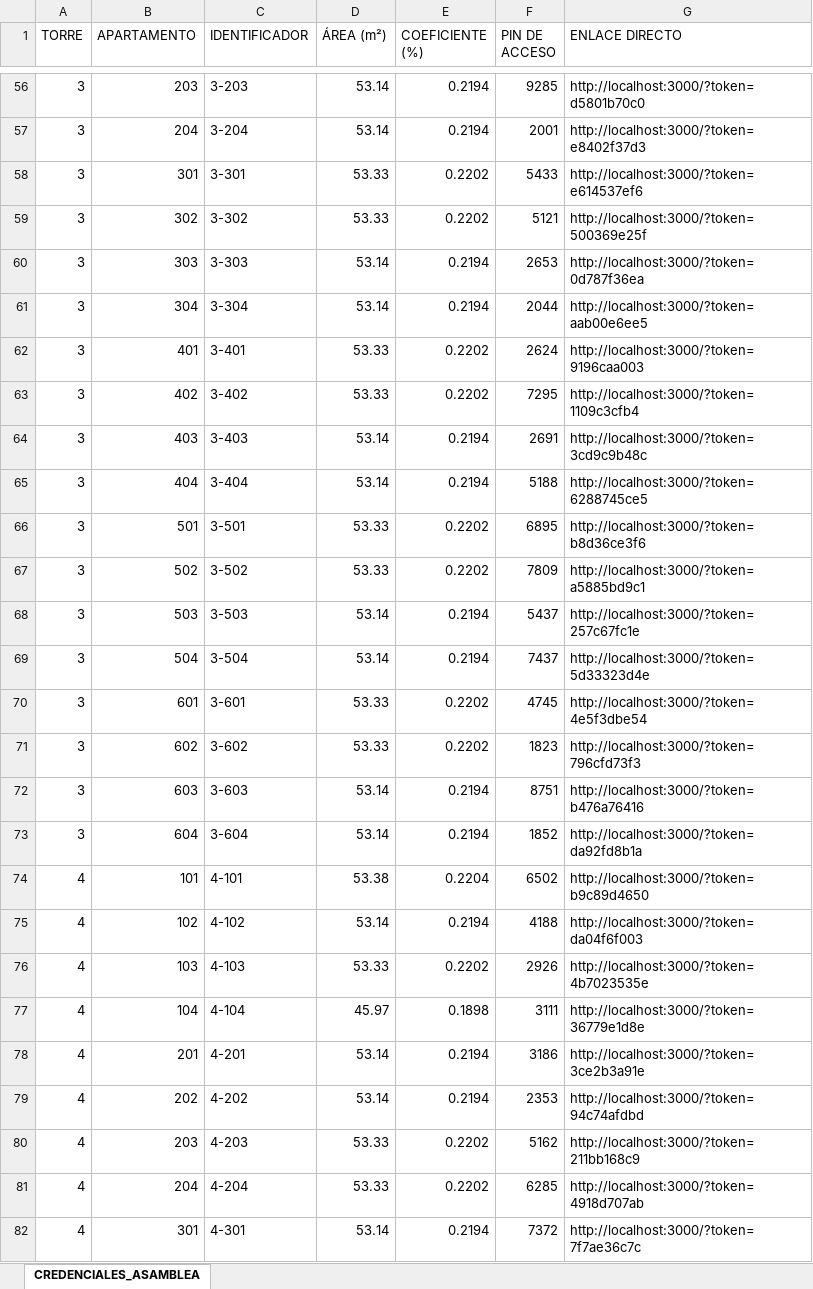
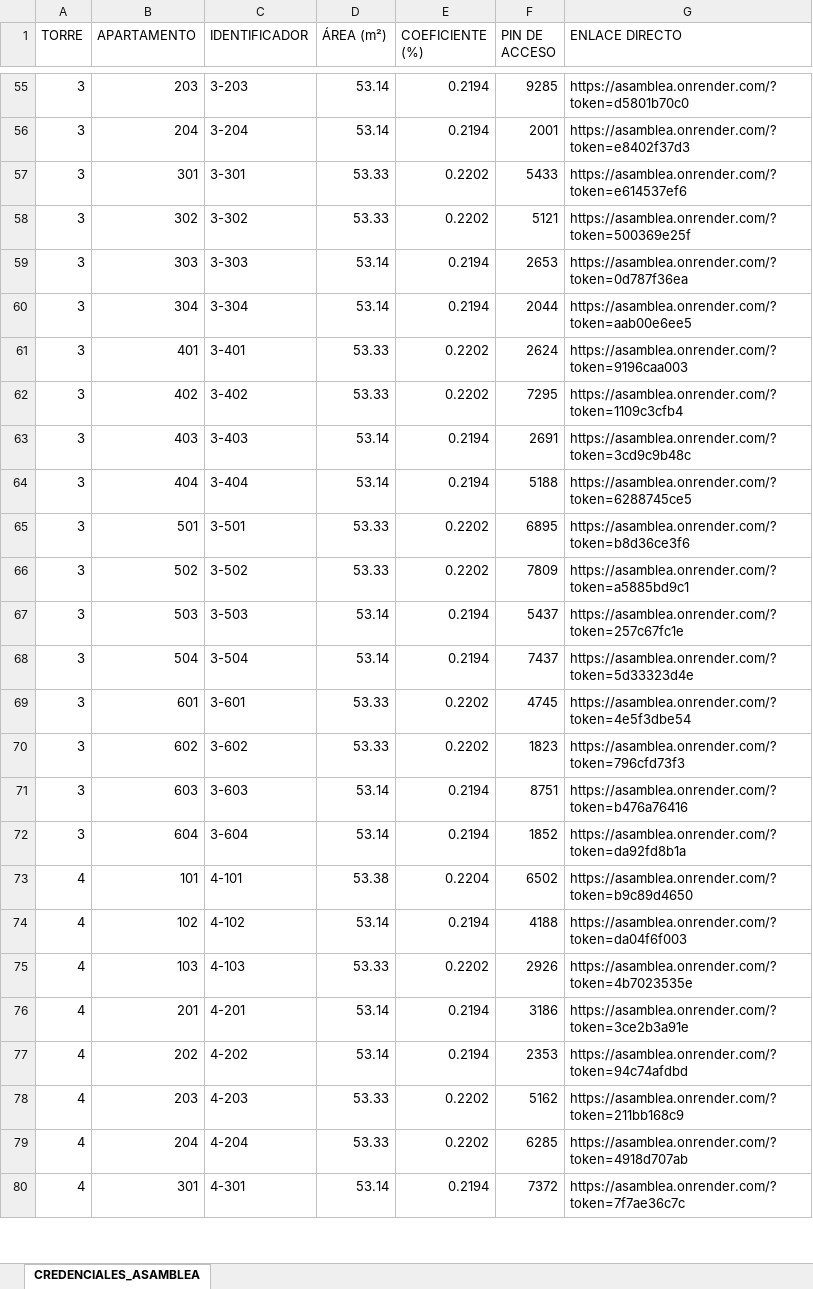
Before and after one commit to Johan20151025120/Asamblea, an Excel workbook: PINS_ASAMBLEA.xlsx, sheet CREDENCIALES_ASAMBLEA, drawn as a sheet; only a part is shown, gaps mark what is left out; values as stored, in another font and other column widths than the file's, no cell formats; removed rows and columns are numbered as before the commit, all else as after; the diff covers the shown part only; the diff names each change by its address in the sheet, - before the commit and + after, or states it on an @@ line.

```diff
--- a/PINS_ASAMBLEA.xlsx (sheet CREDENCIALES_ASAMBLEA)
+++ b/PINS_ASAMBLEA.xlsx (sheet CREDENCIALES_ASAMBLEA)
-G55 (ENLACE DIRECTO): http://localhost:3000/?token=d5801b70c0
+G55 (ENLACE DIRECTO): https://asamblea.onrender.com/?token=d5801b70c0
-G56 (ENLACE DIRECTO): http://localhost:3000/?token=e8402f37d3
+G56 (ENLACE DIRECTO): https://asamblea.onrender.com/?token=e8402f37d3
-G57 (ENLACE DIRECTO): http://localhost:3000/?token=e614537ef6
+G57 (ENLACE DIRECTO): https://asamblea.onrender.com/?token=e614537ef6
-G58 (ENLACE DIRECTO): http://localhost:3000/?token=500369e25f
+G58 (ENLACE DIRECTO): https://asamblea.onrender.com/?token=500369e25f
-G59 (ENLACE DIRECTO): http://localhost:3000/?token=0d787f36ea
+G59 (ENLACE DIRECTO): https://asamblea.onrender.com/?token=0d787f36ea
-G60 (ENLACE DIRECTO): http://localhost:3000/?token=aab00e6ee5
+G60 (ENLACE DIRECTO): https://asamblea.onrender.com/?token=aab00e6ee5
-G61 (ENLACE DIRECTO): http://localhost:3000/?token=9196caa003
+G61 (ENLACE DIRECTO): https://asamblea.onrender.com/?token=9196caa003
-G62 (ENLACE DIRECTO): http://localhost:3000/?token=1109c3cfb4
+G62 (ENLACE DIRECTO): https://asamblea.onrender.com/?token=1109c3cfb4
-G63 (ENLACE DIRECTO): http://localhost:3000/?token=3cd9c9b48c
+G63 (ENLACE DIRECTO): https://asamblea.onrender.com/?token=3cd9c9b48c
-G64 (ENLACE DIRECTO): http://localhost:3000/?token=6288745ce5
+G64 (ENLACE DIRECTO): https://asamblea.onrender.com/?token=6288745ce5
-G65 (ENLACE DIRECTO): http://localhost:3000/?token=b8d36ce3f6
+G65 (ENLACE DIRECTO): https://asamblea.onrender.com/?token=b8d36ce3f6
-G66 (ENLACE DIRECTO): http://localhost:3000/?token=a5885bd9c1
+G66 (ENLACE DIRECTO): https://asamblea.onrender.com/?token=a5885bd9c1
-G67 (ENLACE DIRECTO): http://localhost:3000/?token=257c67fc1e
+G67 (ENLACE DIRECTO): https://asamblea.onrender.com/?token=257c67fc1e
-G68 (ENLACE DIRECTO): http://localhost:3000/?token=5d33323d4e
+G68 (ENLACE DIRECTO): https://asamblea.onrender.com/?token=5d33323d4e
-G69 (ENLACE DIRECTO): http://localhost:3000/?token=4e5f3dbe54
+G69 (ENLACE DIRECTO): https://asamblea.onrender.com/?token=4e5f3dbe54
-G70 (ENLACE DIRECTO): http://localhost:3000/?token=796cfd73f3
+G70 (ENLACE DIRECTO): https://asamblea.onrender.com/?token=796cfd73f3
-G71 (ENLACE DIRECTO): http://localhost:3000/?token=b476a76416
+G71 (ENLACE DIRECTO): https://asamblea.onrender.com/?token=b476a76416
-G72 (ENLACE DIRECTO): http://localhost:3000/?token=da92fd8b1a
+G72 (ENLACE DIRECTO): https://asamblea.onrender.com/?token=da92fd8b1a
-G73 (ENLACE DIRECTO): http://localhost:3000/?token=b9c89d4650
+G73 (ENLACE DIRECTO): https://asamblea.onrender.com/?token=b9c89d4650
-G74 (ENLACE DIRECTO): http://localhost:3000/?token=da04f6f003
+G74 (ENLACE DIRECTO): https://asamblea.onrender.com/?token=da04f6f003
-G75 (ENLACE DIRECTO): http://localhost:3000/?token=4b7023535e
+G75 (ENLACE DIRECTO): https://asamblea.onrender.com/?token=4b7023535e
-row 77: 4 | 104 | 4-104 | 45.97 | 0.1898 | 3111 | http://localhost:3000/?token=36779e1d8e
-G76 (ENLACE DIRECTO): http://localhost:3000/?token=3ce2b3a91e
+G76 (ENLACE DIRECTO): https://asamblea.onrender.com/?token=3ce2b3a91e
-G77 (ENLACE DIRECTO): http://localhost:3000/?token=94c74afdbd
+G77 (ENLACE DIRECTO): https://asamblea.onrender.com/?token=94c74afdbd
-G78 (ENLACE DIRECTO): http://localhost:3000/?token=211bb168c9
+G78 (ENLACE DIRECTO): https://asamblea.onrender.com/?token=211bb168c9
-G79 (ENLACE DIRECTO): http://localhost:3000/?token=4918d707ab
+G79 (ENLACE DIRECTO): https://asamblea.onrender.com/?token=4918d707ab
-G80 (ENLACE DIRECTO): http://localhost:3000/?token=7f7ae36c7c
+G80 (ENLACE DIRECTO): https://asamblea.onrender.com/?token=7f7ae36c7c
```
Also changed, not shown: 1 added row, 28 removed rows and 413 edited cells elsewhere in this sheet, cell formats, COEFICIENTES.xlsx, 11 other files.
